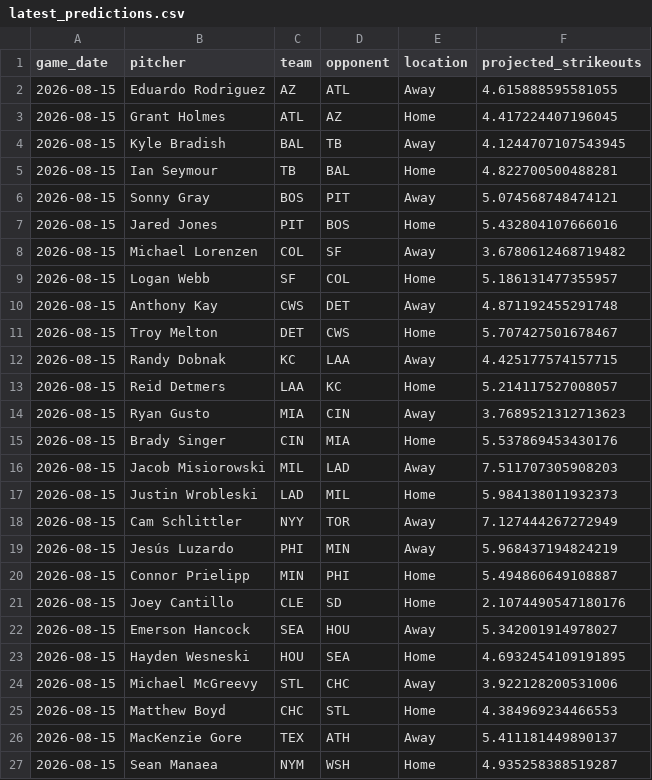
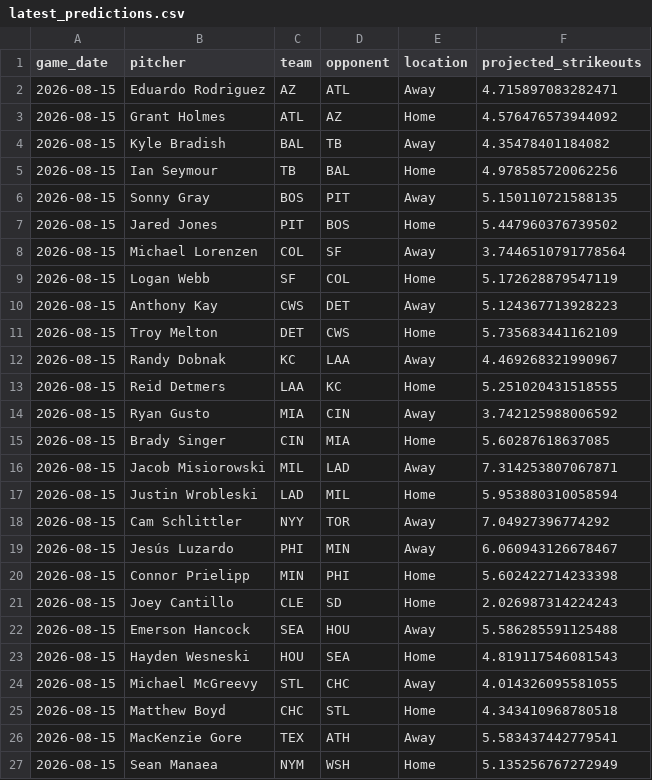
Before and after one commit to IanXiang587/Fantasy_Pitcher_Predictor, a CSV file: data/processed/latest_predictions.csv, drawn as a sheet.

```diff
--- a/data/processed/latest_predictions.csv
+++ b/data/processed/latest_predictions.csv
@@ -1,27 +1,27 @@
 game_date,pitcher,team,opponent,location,projected_strikeouts
-2026-08-15,Eduardo Rodriguez,AZ,ATL,Away,4.615888595581055
-2026-08-15,Grant Holmes,ATL,AZ,Home,4.417224407196045
-2026-08-15,Kyle Bradish,BAL,TB,Away,4.1244707107543945
-2026-08-15,Ian Seymour,TB,BAL,Home,4.822700500488281
-2026-08-15,Sonny Gray,BOS,PIT,Away,5.074568748474121
-2026-08-15,Jared Jones,PIT,BOS,Home,5.432804107666016
-2026-08-15,Michael Lorenzen,COL,SF,Away,3.6780612468719482
-2026-08-15,Logan Webb,SF,COL,Home,5.186131477355957
-2026-08-15,Anthony Kay,CWS,DET,Away,4.871192455291748
-2026-08-15,Troy Melton,DET,CWS,Home,5.707427501678467
-2026-08-15,Randy Dobnak,KC,LAA,Away,4.425177574157715
-2026-08-15,Reid Detmers,LAA,KC,Home,5.214117527008057
-2026-08-15,Ryan Gusto,MIA,CIN,Away,3.7689521312713623
-2026-08-15,Brady Singer,CIN,MIA,Home,5.537869453430176
-2026-08-15,Jacob Misiorowski,MIL,LAD,Away,7.511707305908203
-2026-08-15,Justin Wrobleski,LAD,MIL,Home,5.984138011932373
-2026-08-15,Cam Schlittler,NYY,TOR,Away,7.127444267272949
-2026-08-15,Jesús Luzardo,PHI,MIN,Away,5.968437194824219
-2026-08-15,Connor Prielipp,MIN,PHI,Home,5.494860649108887
-2026-08-15,Joey Cantillo,CLE,SD,Home,2.1074490547180176
-2026-08-15,Emerson Hancock,SEA,HOU,Away,5.342001914978027
-2026-08-15,Hayden Wesneski,HOU,SEA,Home,4.6932454109191895
-2026-08-15,Michael McGreevy,STL,CHC,Away,3.922128200531006
-2026-08-15,Matthew Boyd,CHC,STL,Home,4.384969234466553
-2026-08-15,MacKenzie Gore,TEX,ATH,Away,5.411181449890137
-2026-08-15,Sean Manaea,NYM,WSH,Home,4.935258388519287
+2026-08-15,Eduardo Rodriguez,AZ,ATL,Away,4.715897083282471
+2026-08-15,Grant Holmes,ATL,AZ,Home,4.576476573944092
+2026-08-15,Kyle Bradish,BAL,TB,Away,4.35478401184082
+2026-08-15,Ian Seymour,TB,BAL,Home,4.978585720062256
+2026-08-15,Sonny Gray,BOS,PIT,Away,5.150110721588135
+2026-08-15,Jared Jones,PIT,BOS,Home,5.447960376739502
+2026-08-15,Michael Lorenzen,COL,SF,Away,3.7446510791778564
+2026-08-15,Logan Webb,SF,COL,Home,5.172628879547119
+2026-08-15,Anthony Kay,CWS,DET,Away,5.124367713928223
+2026-08-15,Troy Melton,DET,CWS,Home,5.735683441162109
+2026-08-15,Randy Dobnak,KC,LAA,Away,4.469268321990967
+2026-08-15,Reid Detmers,LAA,KC,Home,5.251020431518555
+2026-08-15,Ryan Gusto,MIA,CIN,Away,3.742125988006592
+2026-08-15,Brady Singer,CIN,MIA,Home,5.60287618637085
+2026-08-15,Jacob Misiorowski,MIL,LAD,Away,7.314253807067871
+2026-08-15,Justin Wrobleski,LAD,MIL,Home,5.953880310058594
+2026-08-15,Cam Schlittler,NYY,TOR,Away,7.04927396774292
+2026-08-15,Jesús Luzardo,PHI,MIN,Away,6.060943126678467
+2026-08-15,Connor Prielipp,MIN,PHI,Home,5.602422714233398
+2026-08-15,Joey Cantillo,CLE,SD,Home,2.026987314224243
+2026-08-15,Emerson Hancock,SEA,HOU,Away,5.586285591125488
+2026-08-15,Hayden Wesneski,HOU,SEA,Home,4.819117546081543
+2026-08-15,Michael McGreevy,STL,CHC,Away,4.014326095581055
+2026-08-15,Matthew Boyd,CHC,STL,Home,4.343410968780518
+2026-08-15,MacKenzie Gore,TEX,ATH,Away,5.583437442779541
+2026-08-15,Sean Manaea,NYM,WSH,Home,5.135256767272949
```
Also changed, not shown: 2 other files.
